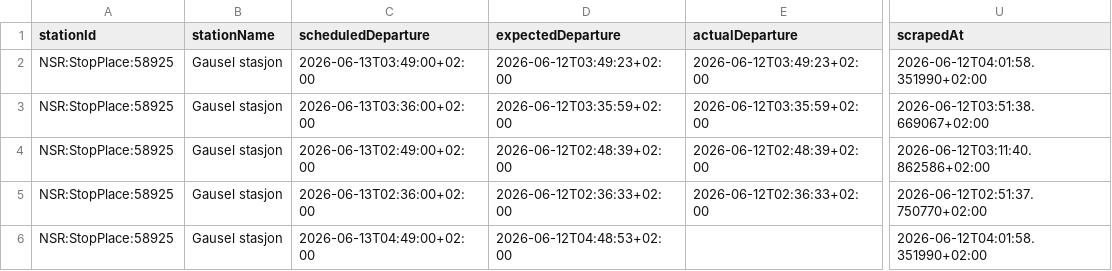
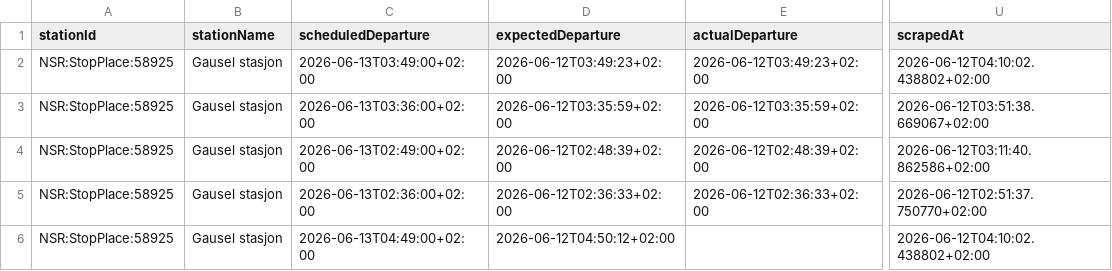
Before and after one commit to simenoddenhansen/togtider, a CSV file: data_collection/history/forsinkelser_2026-06-13.csv, drawn as a sheet; only a part is shown, gaps mark what is left out; the diff names each change by its address in the sheet, - before the commit and + after, or states it on an @@ line.

```diff
--- a/data_collection/history/forsinkelser_2026-06-13.csv
+++ b/data_collection/history/forsinkelser_2026-06-13.csv
-U2 (scrapedAt): 2026-06-12T04:01:58.351990+02:00
+U2 (scrapedAt): 2026-06-12T04:10:02.438802+02:00
-D6 (expectedDeparture): 2026-06-12T04:48:53+02:00
+D6 (expectedDeparture): 2026-06-12T04:50:12+02:00
-U6 (scrapedAt): 2026-06-12T04:01:58.351990+02:00
+U6 (scrapedAt): 2026-06-12T04:10:02.438802+02:00
```
Also changed, not shown: 2 other files.
